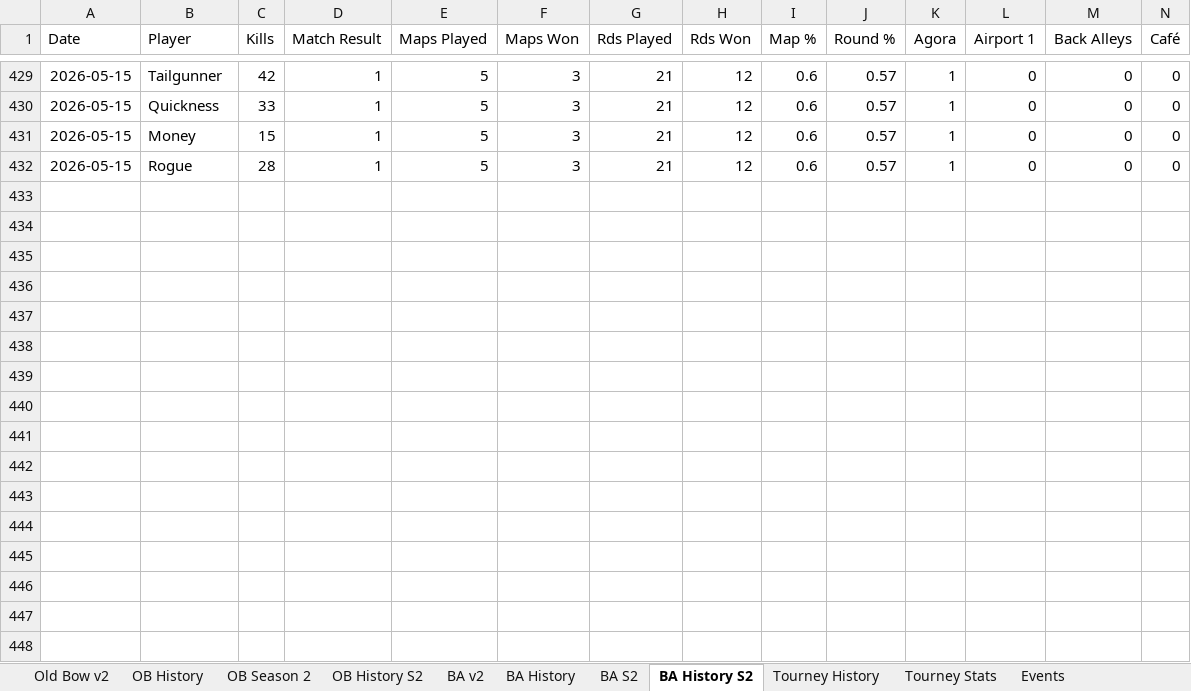
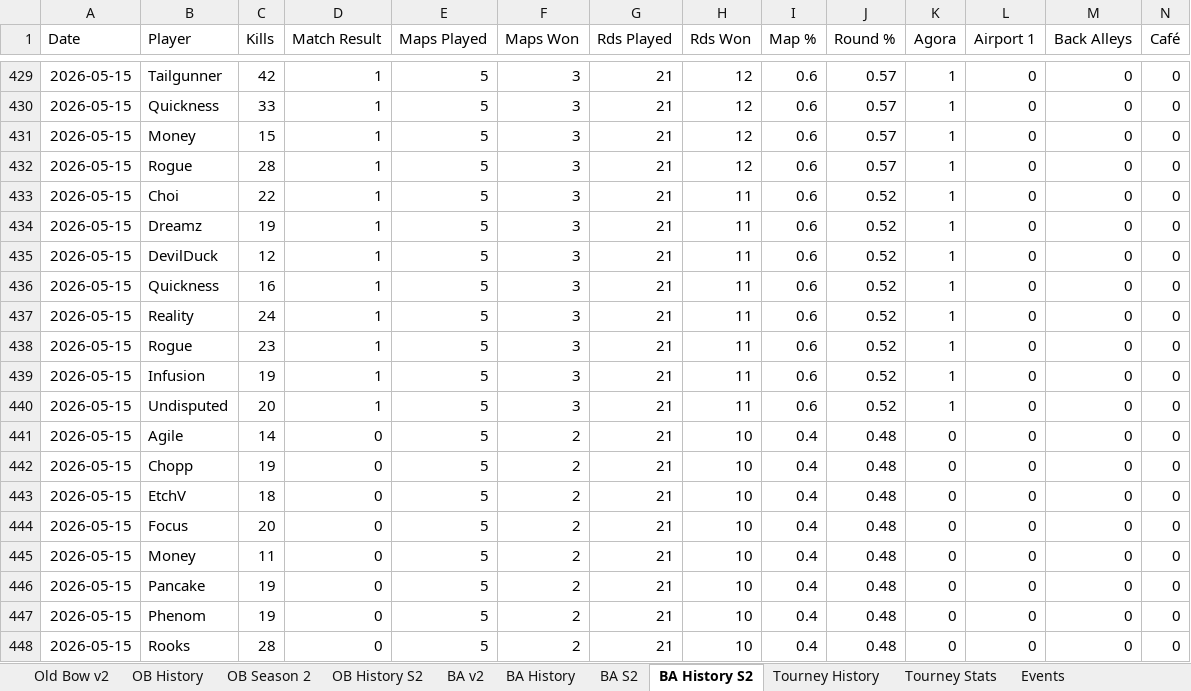
Before and after one commit to brettjmiller8-cpu/r63-stats, an Excel workbook: R63 Data.xlsx, sheet BA History S2, drawn as a sheet; only a part is shown, gaps mark what is left out; values as stored, in another font and other column widths than the file's, no borders; rows hold the shown columns only; the diff names each change by its address in the sheet, - before the commit and + after, or states it on an @@ line.

```diff
--- a/R63 Data.xlsx (sheet BA History S2)
+++ b/R63 Data.xlsx (sheet BA History S2)
+row 433: 2026-05-15 | Choi | 22 | 1 | 5 | 3 | 21 | 11 | 0.6 | 0.52 | 1 | 0 | 0 | 0
+row 434: 2026-05-15 | Dreamz | 19 | 1 | 5 | 3 | 21 | 11 | 0.6 | 0.52 | 1 | 0 | 0 | 0
+row 435: 2026-05-15 | DevilDuck | 12 | 1 | 5 | 3 | 21 | 11 | 0.6 | 0.52 | 1 | 0 | 0 | 0
+row 436: 2026-05-15 | Quickness | 16 | 1 | 5 | 3 | 21 | 11 | 0.6 | 0.52 | 1 | 0 | 0 | 0
+row 437: 2026-05-15 | Reality | 24 | 1 | 5 | 3 | 21 | 11 | 0.6 | 0.52 | 1 | 0 | 0 | 0
+row 438: 2026-05-15 | Rogue | 23 | 1 | 5 | 3 | 21 | 11 | 0.6 | 0.52 | 1 | 0 | 0 | 0
+row 439: 2026-05-15 | Infusion | 19 | 1 | 5 | 3 | 21 | 11 | 0.6 | 0.52 | 1 | 0 | 0 | 0
+row 440: 2026-05-15 | Undisputed | 20 | 1 | 5 | 3 | 21 | 11 | 0.6 | 0.52 | 1 | 0 | 0 | 0
+row 441: 2026-05-15 | Agile | 14 | 0 | 5 | 2 | 21 | 10 | 0.4 | 0.48 | 0 | 0 | 0 | 0
+row 442: 2026-05-15 | Chopp | 19 | 0 | 5 | 2 | 21 | 10 | 0.4 | 0.48 | 0 | 0 | 0 | 0
+row 443: 2026-05-15 | EtchV | 18 | 0 | 5 | 2 | 21 | 10 | 0.4 | 0.48 | 0 | 0 | 0 | 0
+row 444: 2026-05-15 | Focus | 20 | 0 | 5 | 2 | 21 | 10 | 0.4 | 0.48 | 0 | 0 | 0 | 0
+row 445: 2026-05-15 | Money | 11 | 0 | 5 | 2 | 21 | 10 | 0.4 | 0.48 | 0 | 0 | 0 | 0
+row 446: 2026-05-15 | Pancake | 19 | 0 | 5 | 2 | 21 | 10 | 0.4 | 0.48 | 0 | 0 | 0 | 0
+row 447: 2026-05-15 | Phenom | 19 | 0 | 5 | 2 | 21 | 10 | 0.4 | 0.48 | 0 | 0 | 0 | 0
+row 448: 2026-05-15 | Rooks | 28 | 0 | 5 | 2 | 21 | 10 | 0.4 | 0.48 | 0 | 0 | 0 | 0
```
Also changed, not shown: sheet BA History, sheet BA S2, sheet BA v2.
